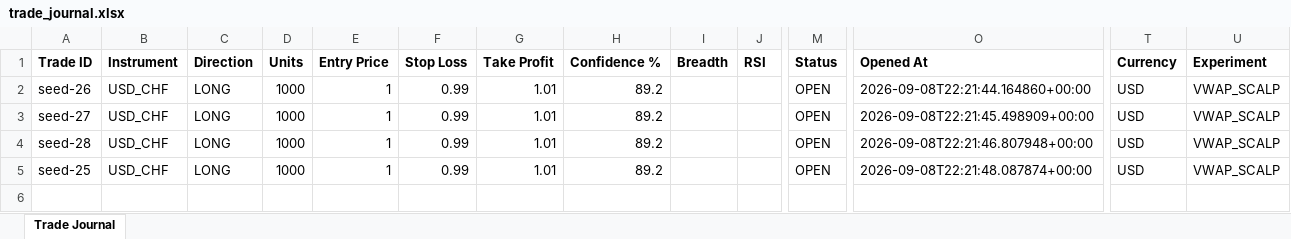
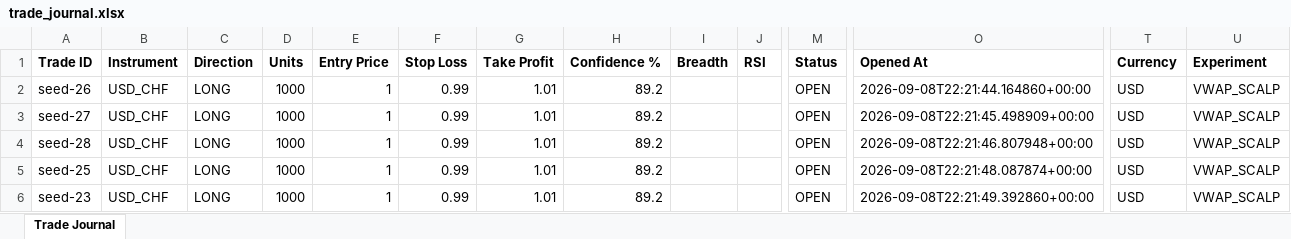
Before and after one commit to wxthesparthaaa/Claude-Trade-Agent, an Excel workbook: trade_journal.xlsx, sheet Trade Journal, drawn as a sheet; only a part is shown, gaps mark what is left out; values as stored, in another font and other column widths than the file's, no borders; rows hold the shown columns only; the diff names each change by its address in the sheet, - before the commit and + after, or states it on an @@ line.

Commit message:
Update trade_journal.xlsx

```diff
--- a/trade_journal.xlsx (sheet Trade Journal)
+++ b/trade_journal.xlsx (sheet Trade Journal)
+row 6: seed-23 | USD_CHF | LONG | 1000 | 1 | 0.99 | 1.01 | 89.2 |  |  | OPEN | 2026-09-08T22:21:49.392860+00:00 | USD | VWAP_SCALP
```
